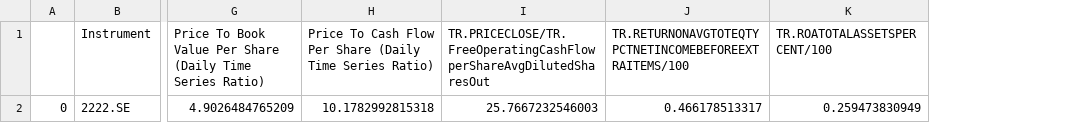
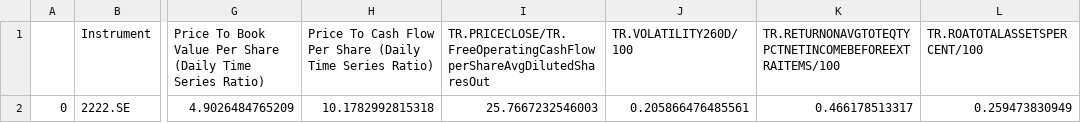
Before and after one commit to LukasPookas123/Equity-Eagle, a CSV file: Data/2222.SE/Fundamentals.csv, drawn as a sheet; only a part is shown, gaps mark what is left out; the diff names each change by its address in the sheet, - before the commit and + after, or states it on an @@ line.

```diff
--- a/Data/2222.SE/Fundamentals.csv
+++ b/Data/2222.SE/Fundamentals.csv
+column J (TR.VOLATILITY260D/100), row 2: 0.205866476485561
```
Also changed, not shown: Data/2222.SE/Peers.csv, Data/AAPL.OQ/Peers.csv, 7 other files.
